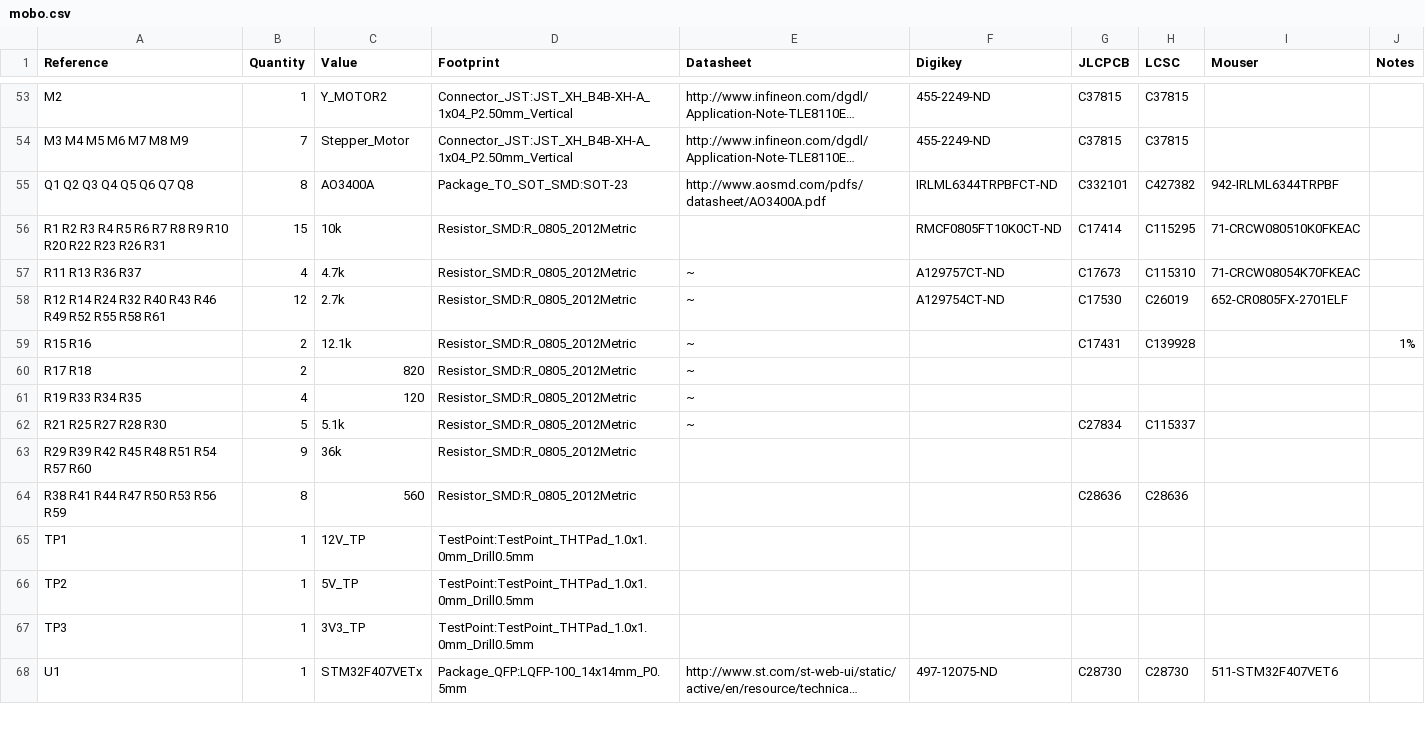
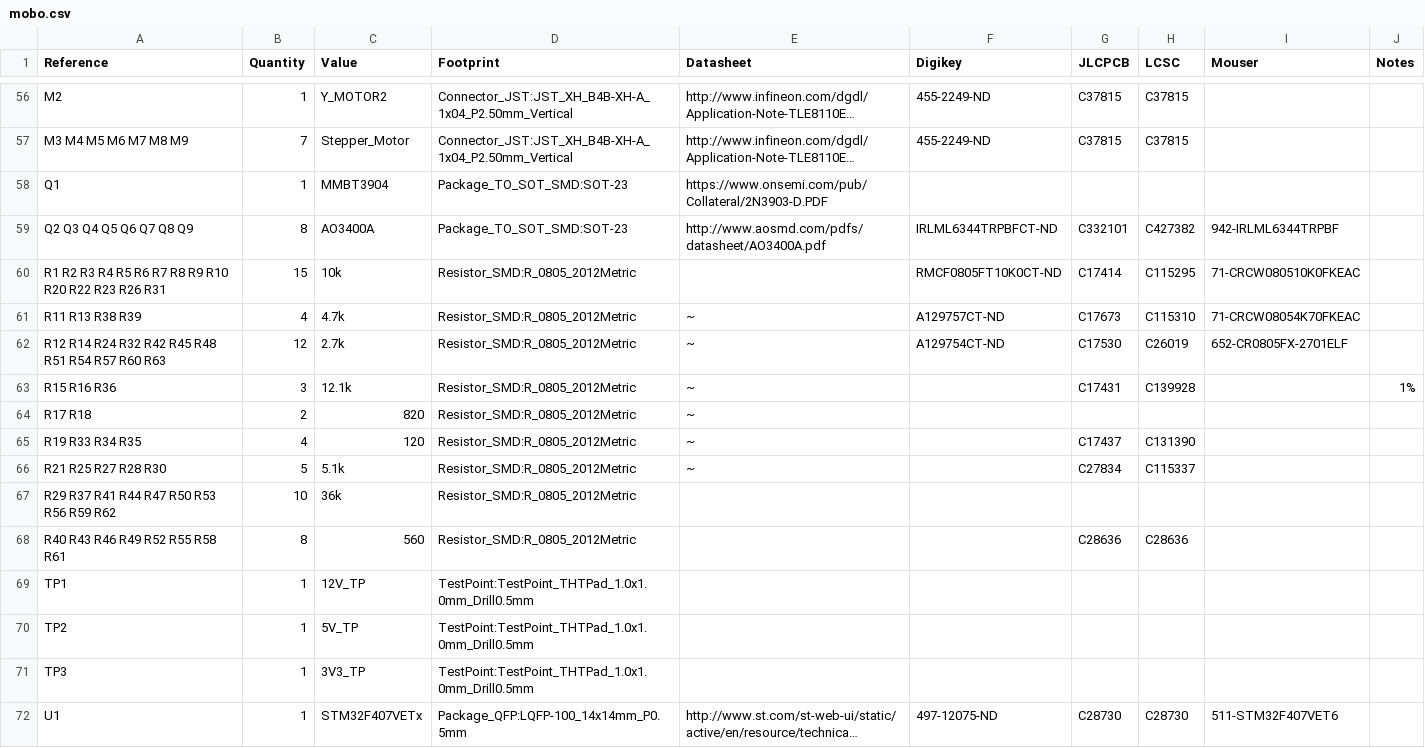
Before and after one commit to opulo-inc/lumenpnp, a CSV file: pnp/pcb/mobo/export/mobo.csv, drawn as a sheet; only a part is shown, gaps mark what is left out; long unchanged cells end in …; addresses are those after the commit; the diff covers the shown part only; the diff names each change by its address in the sheet, - before the commit and + after, or states it on an @@ line.

```diff
--- a/pnp/pcb/mobo/export/mobo.csv
+++ b/pnp/pcb/mobo/export/mobo.csv
+row 58: Q1 | 1 | MMBT3904 | Package_TO_SOT_SMD:SOT-23 | https://www.onsemi.com/pub/Collateral/2N3903-D.PDF
-A59 (Reference): Q1 Q2 Q3 Q4 Q5 Q6 Q7 Q8
+A59 (Reference): Q2 Q3 Q4 Q5 Q6 Q7 Q8 Q9
-A61 (Reference): R11 R13 R36 R37
+A61 (Reference): R11 R13 R38 R39
-A62 (Reference): …R24 R32 R40 R43 R46 R49 R52 R55 R58 R61
+A62 (Reference): …R24 R32 R42 R45 R48 R51 R54 R57 R60 R63
-A63 (Reference): R15 R16
+A63 (Reference): R15 R16 R36
-B63 (Quantity): 2
+B63 (Quantity): 3
-G65 (JLCPCB): (empty)
+G65 (JLCPCB): C17437
-H65 (LCSC): (empty)
+H65 (LCSC): C131390
-A67 (Reference): R29 R39 R42 R45 R48 R51 R54 R57 R60
+A67 (Reference): R29 R37 R41 R44 R47 R50 R53 R56 R59 R62
-B67 (Quantity): 9
+B67 (Quantity): 10
-A68 (Reference): R38 R41 R44 R47 R50 R53 R56 R59
+A68 (Reference): R40 R43 R46 R49 R52 R55 R58 R61
```
Also changed, not shown: 6 added rows, 2 removed rows and 6 edited cells elsewhere in this file, pnp/pcb/mobo/export/gerbers/mobo-top_pos.csv, pnp/pcb/mobo/export/mobo-bom.csv, 39 other files.
